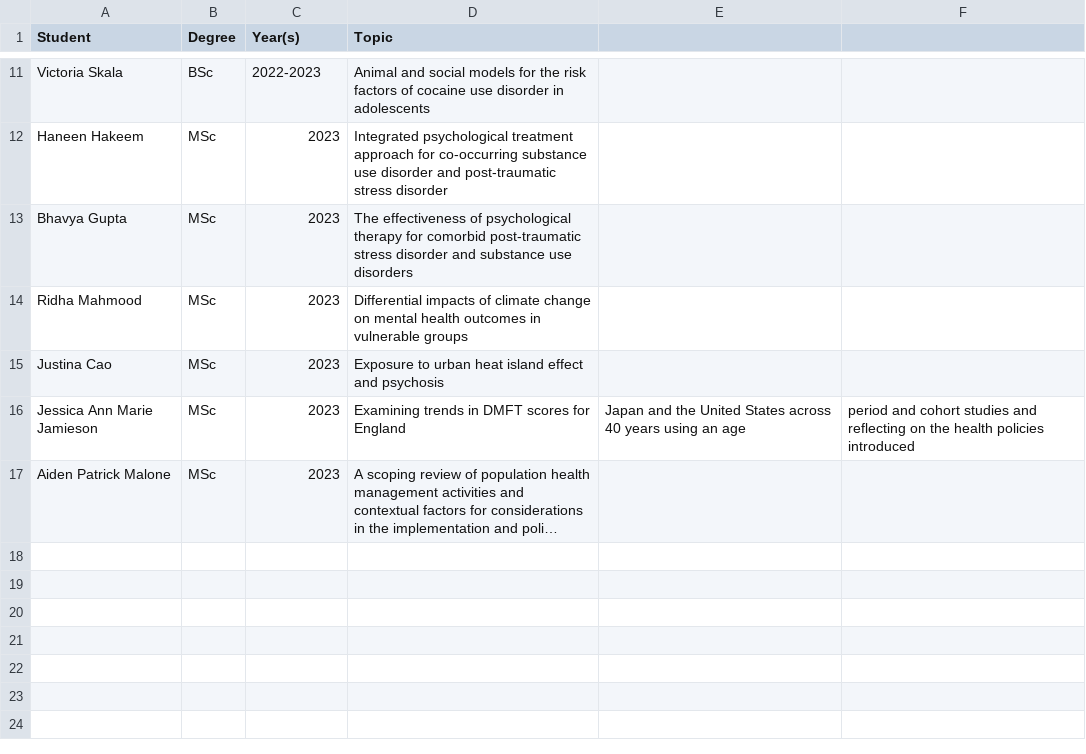
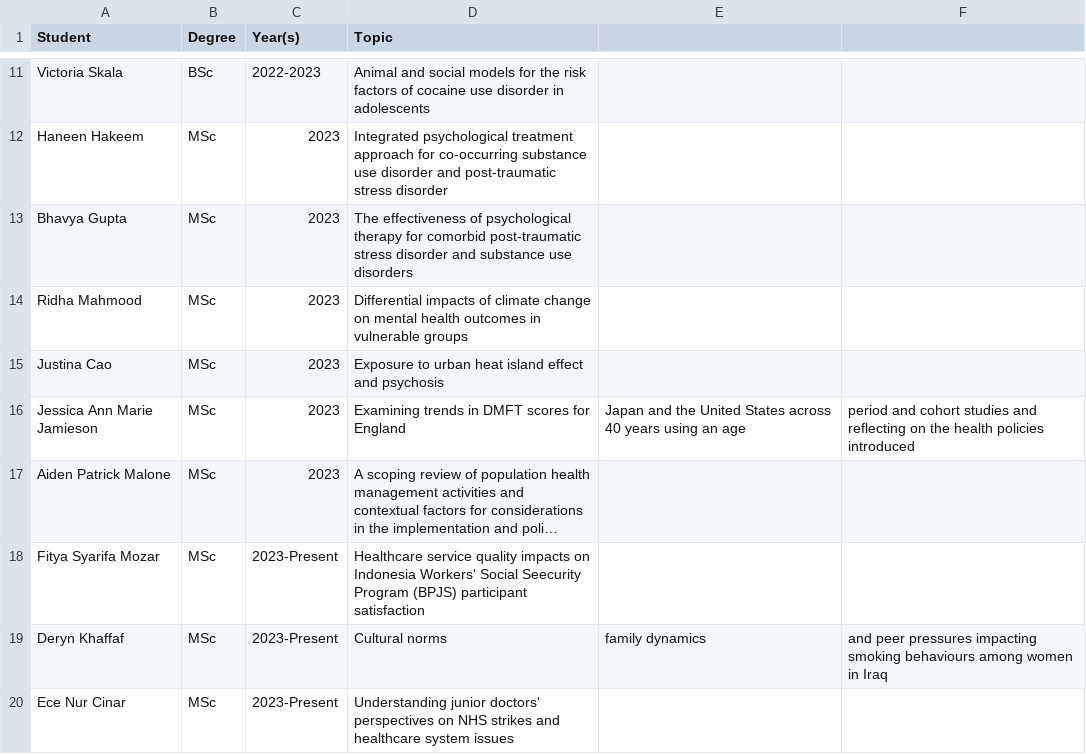
Before and after one commit to yangjustinc/yangjustinc-blogdown, a CSV file: content/teaching/students.csv, drawn as a sheet; only a part is shown, gaps mark what is left out; long unchanged cells end in …; the diff names each change by its address in the sheet, - before the commit and + after, or states it on an @@ line.

```diff
--- a/content/teaching/students.csv
+++ b/content/teaching/students.csv
+row 18: Fitya Syarifa Mozar | MSc | 2023-Present | Healthcare service quality impacts on Indonesia Workers' Social Seecurity Program (BPJS) participant satisfaction
+row 19: Deryn Khaffaf | MSc | 2023-Present | Cultural norms | family dynamics | and peer pressures impacting smoking behaviours among women in Iraq
+row 20: Ece Nur Cinar | MSc | 2023-Present | Understanding junior doctors' perspectives on NHS strikes and healthcare system issues
```
Also changed, not shown: 3 other files.
